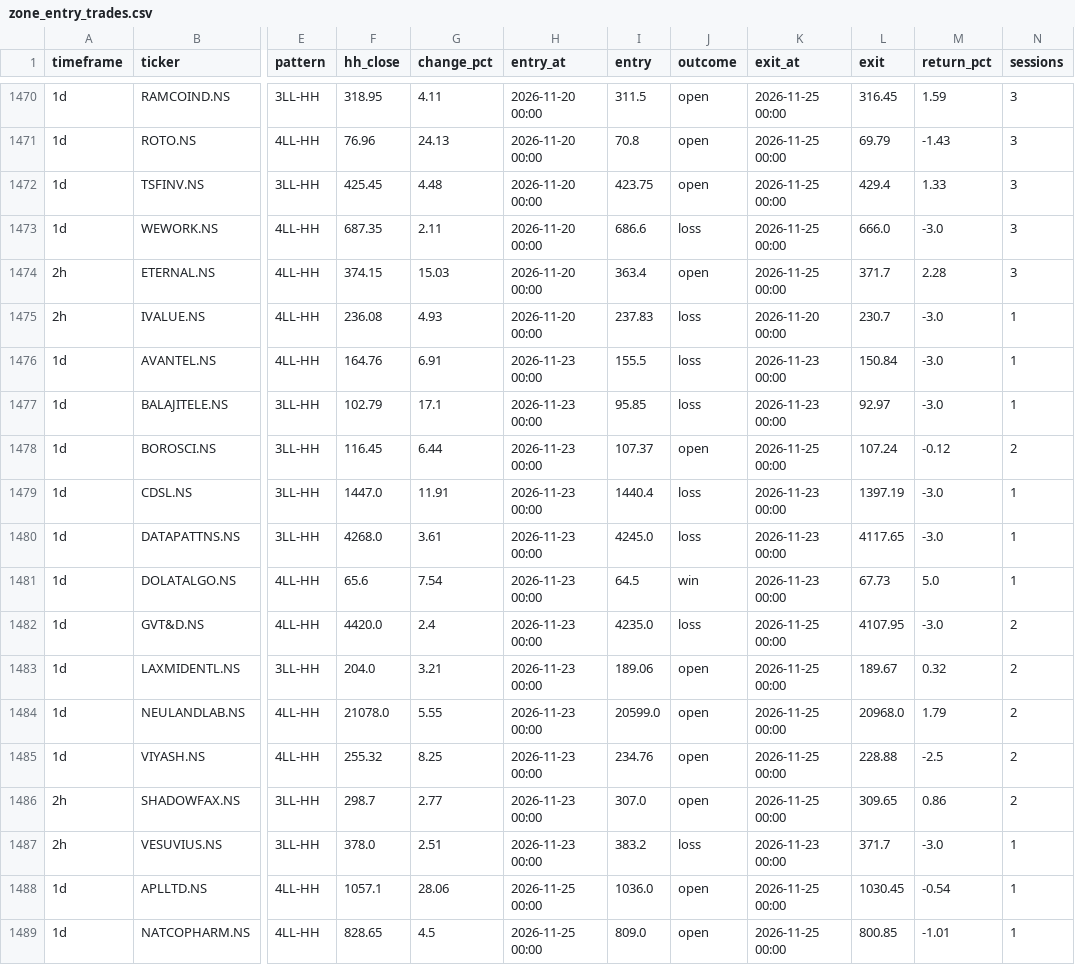
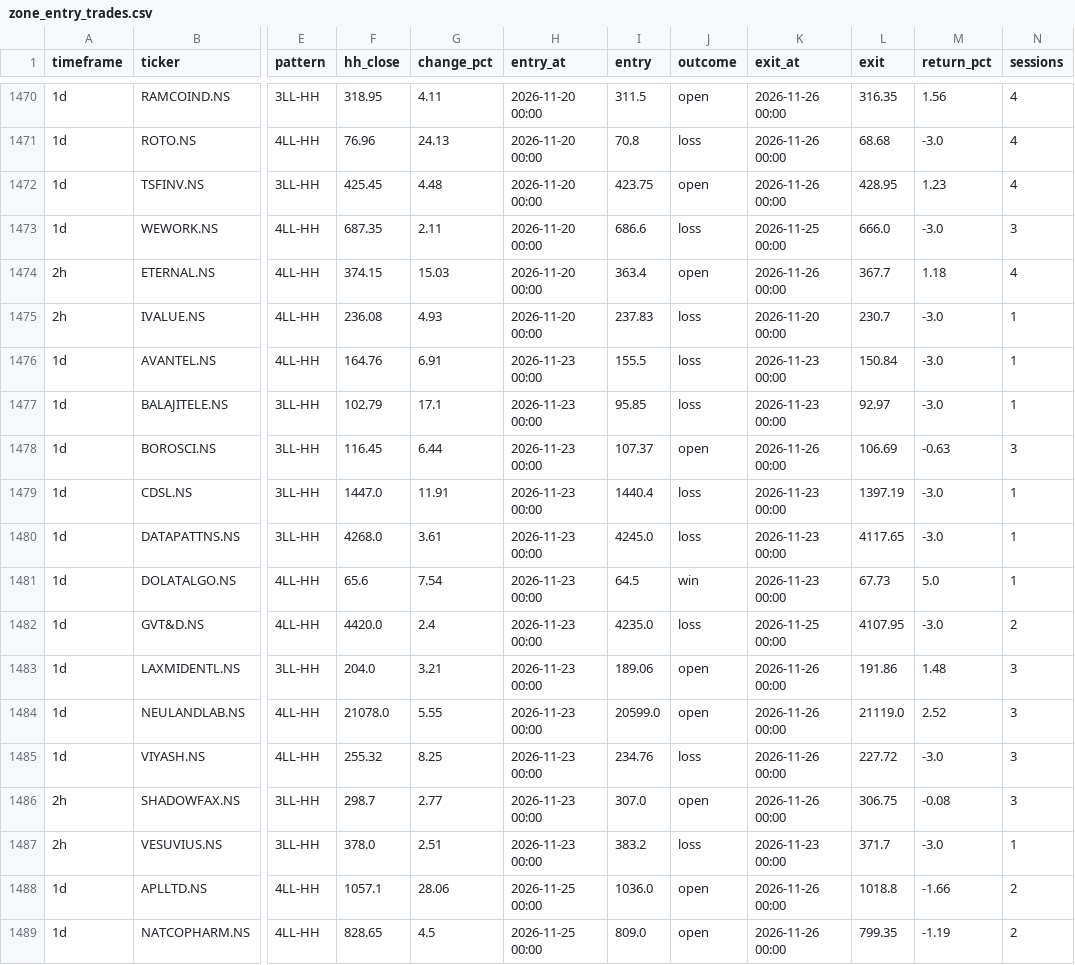
Before and after one commit to ifahimkhan/stock-entry, a CSV file: data/zone_entry_trades.csv, drawn as a sheet; only a part is shown, gaps mark what is left out; the diff covers the shown part only; the diff names each change by its address in the sheet, - before the commit and + after, or states it on an @@ line.

```diff
--- a/data/zone_entry_trades.csv
+++ b/data/zone_entry_trades.csv
-K1470:K1472 (exit_at): 2026-11-25 00:00
+K1470:K1472 (exit_at): 2026-11-26 00:00
-L1470 (exit): 316.45
+L1470 (exit): 316.35
-M1470 (return_pct): 1.59
+M1470 (return_pct): 1.56
-N1470:N1472 (sessions): 3
+N1470:N1472 (sessions): 4
-J1471 (outcome): open
+J1471 (outcome): loss
-L1471 (exit): 69.79
+L1471 (exit): 68.68
-M1471 (return_pct): -1.43
+M1471 (return_pct): -3.0
-L1472 (exit): 429.4
+L1472 (exit): 428.95
-M1472 (return_pct): 1.33
+M1472 (return_pct): 1.23
-K1474 (exit_at): 2026-11-25 00:00
+K1474 (exit_at): 2026-11-26 00:00
-L1474 (exit): 371.7
+L1474 (exit): 367.7
-M1474 (return_pct): 2.28
+M1474 (return_pct): 1.18
-N1474 (sessions): 3
+N1474 (sessions): 4
-K1478 (exit_at): 2026-11-25 00:00
+K1478 (exit_at): 2026-11-26 00:00
-L1478 (exit): 107.24
+L1478 (exit): 106.69
-M1478 (return_pct): -0.12
+M1478 (return_pct): -0.63
-N1478 (sessions): 2
+N1478 (sessions): 3
-K1483:K1486 (exit_at): 2026-11-25 00:00
+K1483:K1486 (exit_at): 2026-11-26 00:00
-L1483 (exit): 189.67
+L1483 (exit): 191.86
-M1483 (return_pct): 0.32
+M1483 (return_pct): 1.48
-N1483:N1486 (sessions): 2
+N1483:N1486 (sessions): 3
-L1484 (exit): 20968.0
+L1484 (exit): 21119.0
-M1484 (return_pct): 1.79
+M1484 (return_pct): 2.52
-J1485 (outcome): open
+J1485 (outcome): loss
-L1485 (exit): 228.88
+L1485 (exit): 227.72
-M1485 (return_pct): -2.5
+M1485 (return_pct): -3.0
-L1486 (exit): 309.65
+L1486 (exit): 306.75
-M1486 (return_pct): 0.86
+M1486 (return_pct): -0.08
-K1488:K1489 (exit_at): 2026-11-25 00:00
+K1488:K1489 (exit_at): 2026-11-26 00:00
-L1488 (exit): 1030.45
+L1488 (exit): 1018.8
-M1488 (return_pct): -0.54
+M1488 (return_pct): -1.66
-N1488:N1489 (sessions): 1
+N1488:N1489 (sessions): 2
-L1489 (exit): 800.85
+L1489 (exit): 799.35
-M1489 (return_pct): -1.01
+M1489 (return_pct): -1.19
```
Also changed, not shown: 2 added rows and 110 edited cells elsewhere in this file, TBC_all_stocks_summary.csv, 4 other files.
